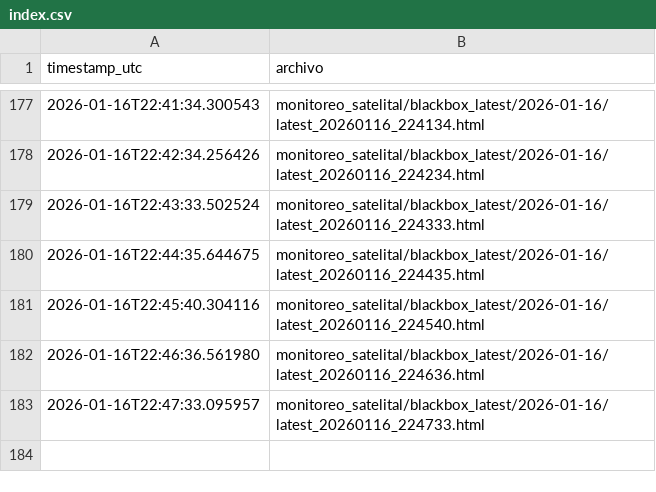
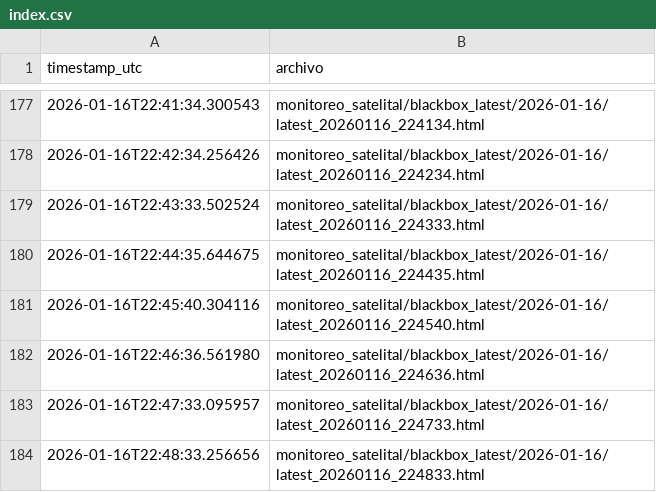
Before and after one commit to limitlessnico/Mirova-v1, a CSV file: monitoreo_satelital/blackbox_latest/index.csv, drawn as a sheet; only a part is shown, gaps mark what is left out.

```diff
--- a/monitoreo_satelital/blackbox_latest/index.csv
+++ b/monitoreo_satelital/blackbox_latest/index.csv
@@ -183 +183,2 @@ timestamp_utc,archivo
 2026-01-16T22:47:33.095957,monitoreo_satelital/blackbox_latest/2026-01-16/latest_20260116_224733.html
+2026-01-16T22:48:33.256656,monitoreo_satelital/blackbox_latest/2026-01-16/latest_20260116_224833.html
```
Also changed, not shown: monitoreo_satelital/registro_vrp_consolidado.csv, 3 other files.
